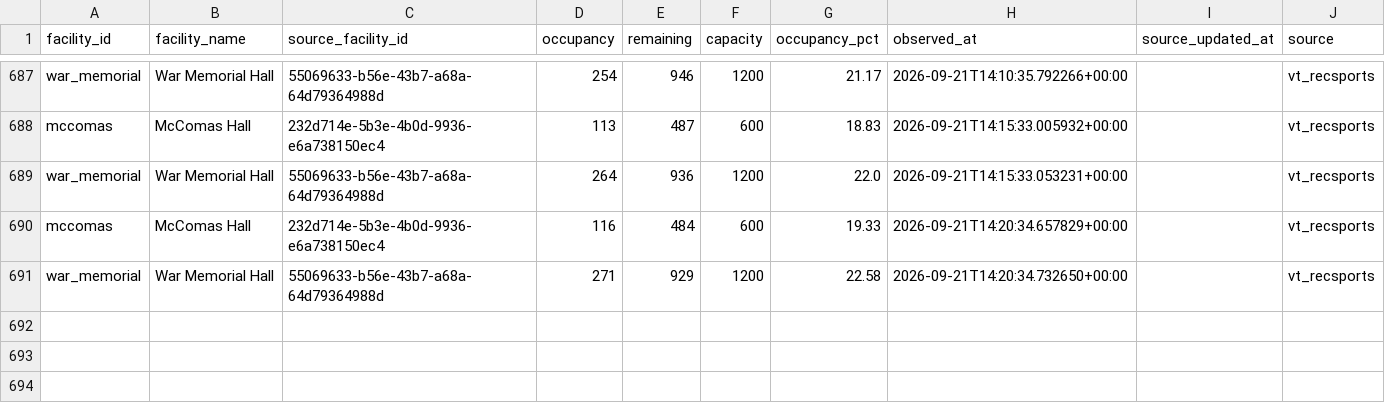
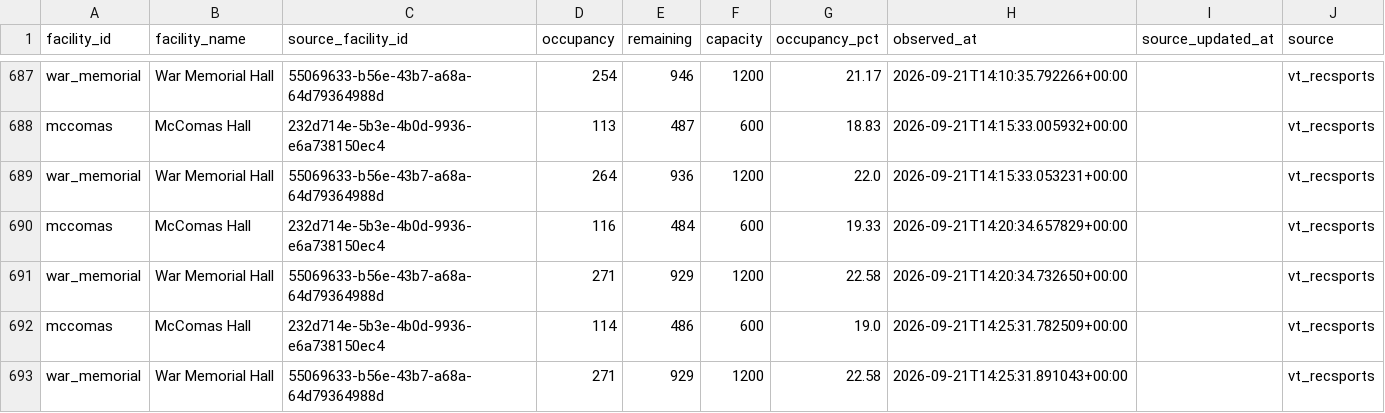
Before and after one commit to owenhoagie/vthacks14-gymbuddy, a CSV file: history.csv, drawn as a sheet; only a part is shown, gaps mark what is left out.

```diff
--- a/history.csv
+++ b/history.csv
@@ -691 +691,3 @@ mccomas,McComas Hall,232d714e-5b3e-4b0d-9936-e6a738150ec4,116,484,600,19.33,2026
 war_memorial,War Memorial Hall,55069633-b56e-43b7-a68a-64d79364988d,271,929,1200,22.58,2026-09-21T14:20:34.732650+00:00,,vt_recsports
+mccomas,McComas Hall,232d714e-5b3e-4b0d-9936-e6a738150ec4,114,486,600,19.0,2026-09-21T14:25:31.782509+00:00,,vt_recsports
+war_memorial,War Memorial Hall,55069633-b56e-43b7-a68a-64d79364988d,271,929,1200,22.58,2026-09-21T14:25:31.891043+00:00,,vt_recsports
```
Also changed, not shown: 1 other file.
